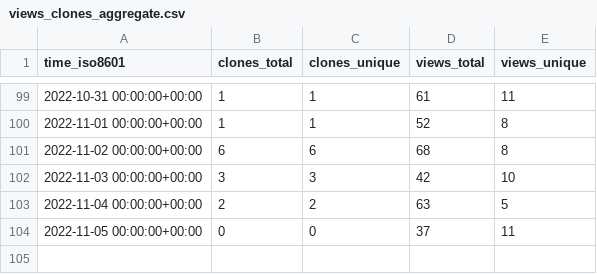
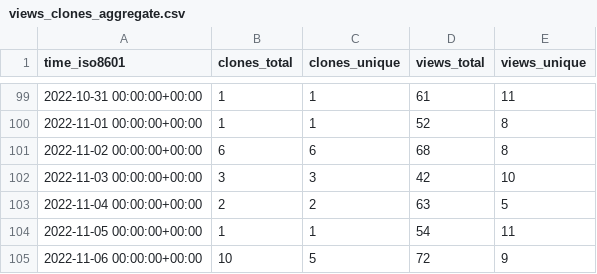
Before and after one commit to JARVIS843/Unity-Tutorial, a CSV file: JARVIS843/Unity-Tutorial/ghrs-data/views_clones_aggregate.csv, drawn as a sheet; only a part is shown, gaps mark what is left out.

```diff
--- a/JARVIS843/Unity-Tutorial/ghrs-data/views_clones_aggregate.csv
+++ b/JARVIS843/Unity-Tutorial/ghrs-data/views_clones_aggregate.csv
@@ -103,2 +103,3 @@ time_iso8601,clones_total,clones_unique,views_total,views_unique
 2022-11-04 00:00:00+00:00,2,2,63,5
-2022-11-05 00:00:00+00:00,0,0,37,11
+2022-11-05 00:00:00+00:00,1,1,54,11
+2022-11-06 00:00:00+00:00,10,5,72,9
```
Also changed, not shown: 1 other file.
